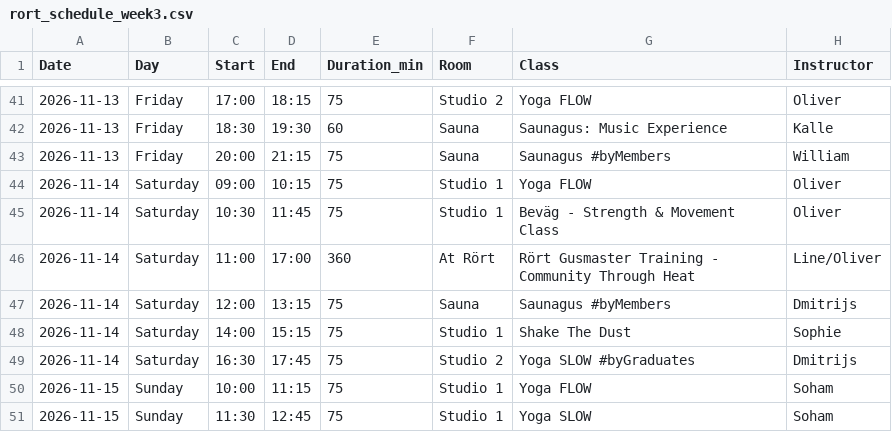
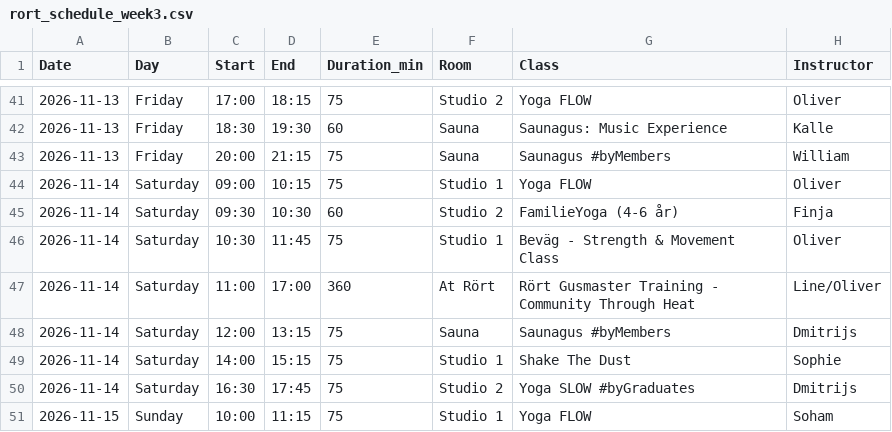
Before and after one commit to FreddyAngelo/rort-calendar, a CSV file: data/rort_schedule_week3.csv, drawn as a sheet; only a part is shown, gaps mark what is left out; the shorter side is filled out with more unchanged rows.

```diff
--- a/data/rort_schedule_week3.csv
+++ b/data/rort_schedule_week3.csv
@@ -44,2 +44,3 @@ Date,Day,Start,End,Duration_min,Room,Class,Instructor
 2026-11-14,Saturday,09:00,10:15,75,Studio 1,Yoga FLOW,Oliver
+2026-11-14,Saturday,09:30,10:30,60,Studio 2,FamilieYoga (4-6 år),Finja
 2026-11-14,Saturday,10:30,11:45,75,Studio 1,Beväg - Strength & Movement Class,Oliver
```
Also changed, not shown: data/rort_schedule_week2.csv.
